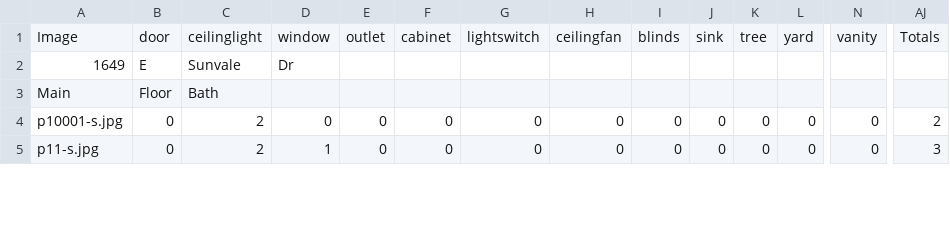
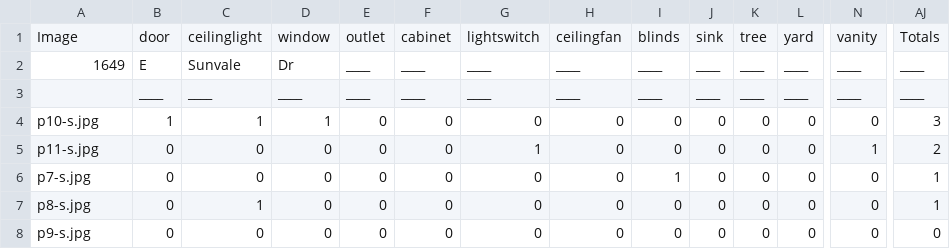
Before and after one commit to kwayne-08/scopescan, a CSV file: Object_Report_Totals.csv, drawn as a sheet; only a part is shown, gaps mark what is left out; removed rows and columns are numbered as before the commit, all else as after; rows hold the shown columns only; the diff covers the shown part only; the diff names each change by its address in the sheet, - before the commit and + after, or states it on an @@ line.

```diff
--- a/Object_Report_Totals.csv
+++ b/Object_Report_Totals.csv
-E2: (empty)
+E2: ____
-F2: (empty)
+F2: ____
-G2: (empty)
+G2: ____
-H2: (empty)
+H2: ____
-I2: (empty)
+I2: ____
-J2: (empty)
+J2: ____
-K2: (empty)
+K2: ____
-L2: (empty)
+L2: ____
-N2: (empty)
+N2: ____
-AJ2: (empty)
+AJ2: ____
-row 3: Main | Floor | Bath
+row 3:  | ____ | ____ | ____ | ____ | ____ | ____ | ____ | ____ | ____ | ____ | ____ | ____ | ____
-A4: p10001-s.jpg
+A4: p10-s.jpg
-B4: 0
+B4: 1
-C4: 2
+C4: 1
-D4: 0
+D4: 1
-AJ4: 2
+AJ4: 3
-C5: 2
+C5: 0
-D5: 1
+D5: 0
-G5: 0
+G5: 1
-N5: 0
+N5: 1
-AJ5: 3
+AJ5: 2
+row 6: p7-s.jpg | 0 | 0 | 0 | 0 | 0 | 0 | 0 | 1 | 0 | 0 | 0 | 0 | 1
+row 7: p8-s.jpg | 0 | 1 | 0 | 0 | 0 | 0 | 0 | 0 | 0 | 0 | 0 | 0 | 1
+row 8: p9-s.jpg | 0 | 0 | 0 | 0 | 0 | 0 | 0 | 0 | 0 | 0 | 0 | 0 | 0
```
Also changed, not shown: 28 edited cells elsewhere in this file, Object_Report.csv, reports/HRG_SCOPE_REPORT.csv, 6 other files.
